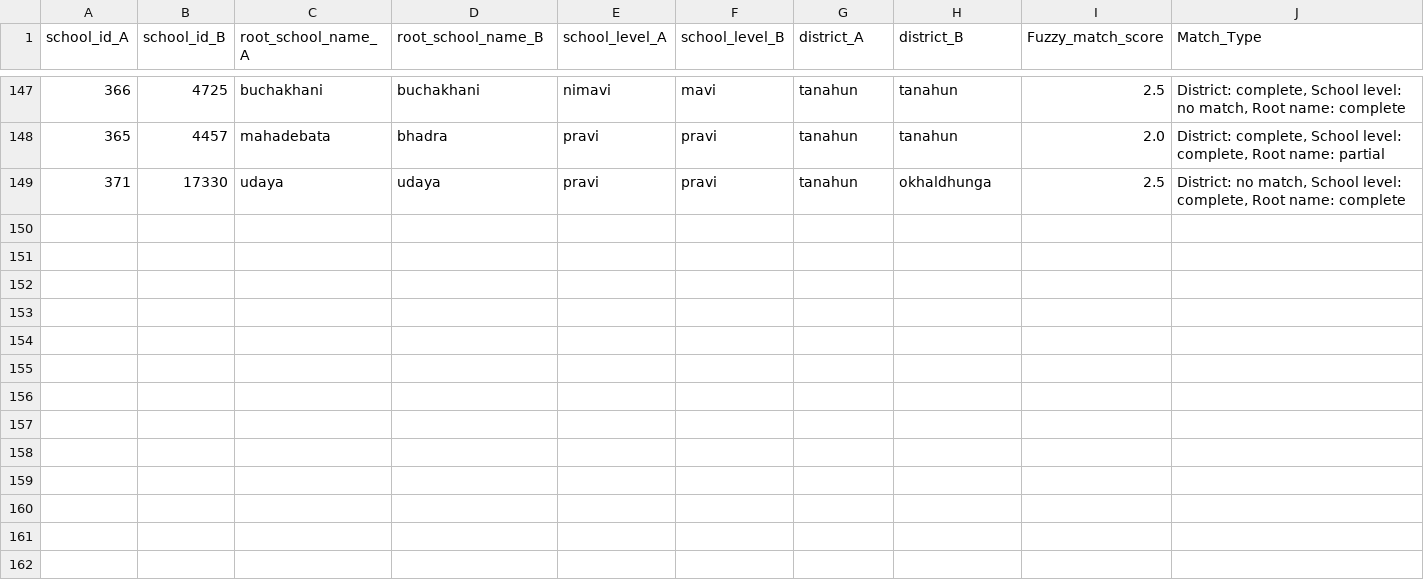
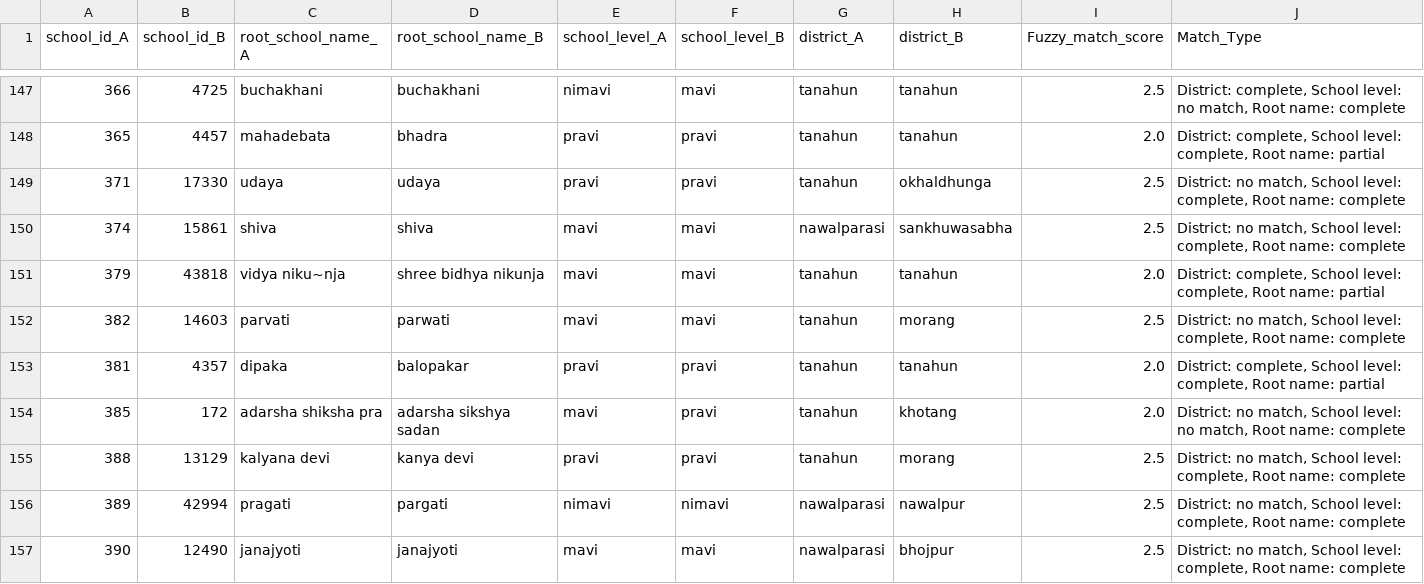
Before and after one commit to moest-np/incubator, a CSV file: Matching Analysis/results/remaining_after_complete_match.csv, drawn as a sheet; only a part is shown, gaps mark what is left out; the diff names each change by its address in the sheet, - before the commit and + after, or states it on an @@ line.

```diff
--- a/Matching Analysis/results/remaining_after_complete_match.csv
+++ b/Matching Analysis/results/remaining_after_complete_match.csv
+row 150: 374 | 15861 | shiva | shiva | mavi | mavi | nawalparasi | sankhuwasabha | 2.5 | District: no match, School level: complete, Root name: complete
+row 151: 379 | 43818 | vidya niku~nja | shree bidhya nikunja | mavi | mavi | tanahun | tanahun | 2.0 | District: complete, School level: complete, Root name: partial
+row 152: 382 | 14603 | parvati | parwati | mavi | mavi | tanahun | morang | 2.5 | District: no match, School level: complete, Root name: complete
+row 153: 381 | 4357 | dipaka | balopakar | pravi | pravi | tanahun | tanahun | 2.0 | District: complete, School level: complete, Root name: partial
+row 154: 385 | 172 | adarsha shiksha pra | adarsha sikshya sadan | mavi | pravi | tanahun | khotang | 2.0 | District: no match, School level: no match, Root name: complete
+row 155: 388 | 13129 | kalyana devi | kanya devi | pravi | pravi | tanahun | morang | 2.5 | District: no match, School level: complete, Root name: complete
+row 156: 389 | 42994 | pragati | pargati | nimavi | nimavi | nawalparasi | nawalpur | 2.5 | District: no match, School level: complete, Root name: complete
+row 157: 390 | 12490 | janajyoti | janajyoti | mavi | mavi | nawalparasi | bhojpur | 2.5 | District: no match, School level: complete, Root name: complete
```
Also changed, not shown: Matching Analysis/results/Complete_match.csv, Matching Analysis/results/final_fuzzy_matching.csv, 2 other files.
